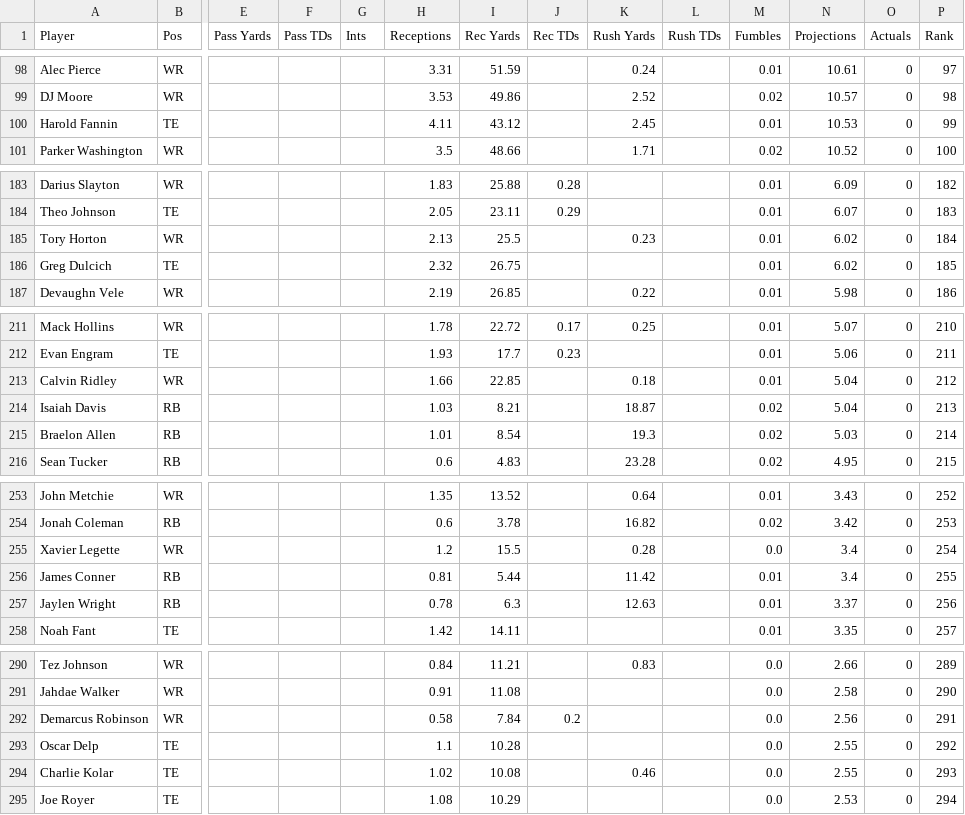
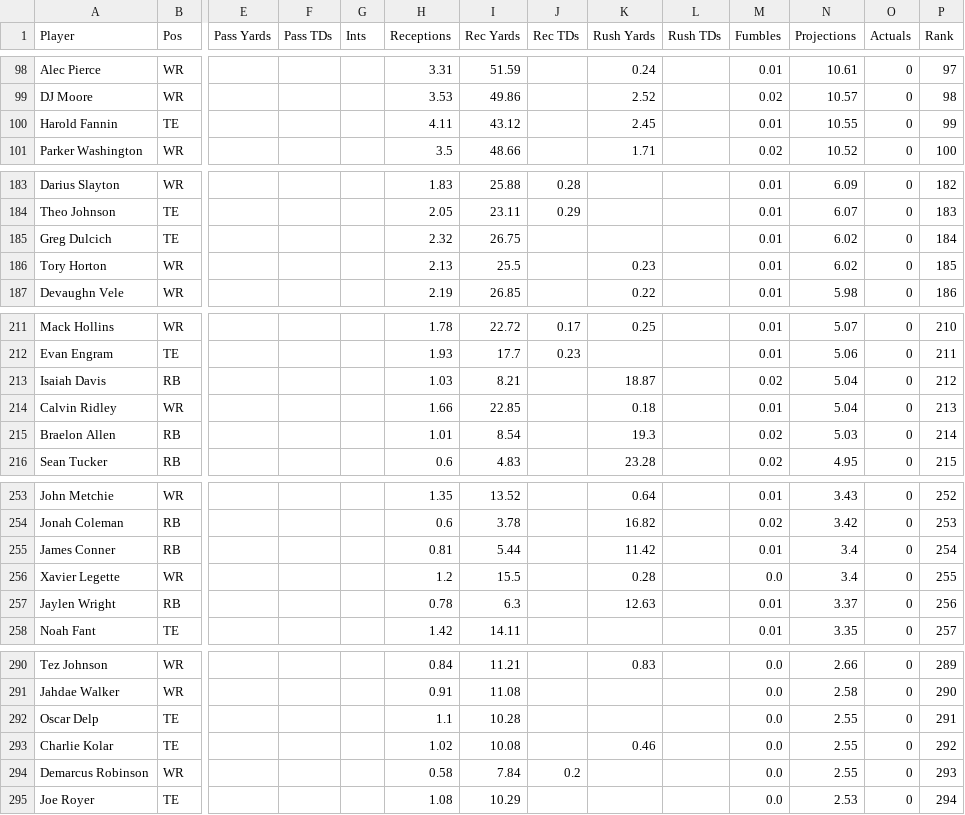
Before and after one commit to Louieza23/wwo_data, a CSV file: props.csv, drawn as a sheet; only a part is shown, gaps mark what is left out; removed rows and columns are numbered as before the commit, all else as after; rows hold the shown columns only; the diff covers the shown part only; the diff names each change by its address in the sheet, - before the commit and + after, or states it on an @@ line.

```diff
--- a/props.csv
+++ b/props.csv
-N100 (Projections): 10.53
+N100 (Projections): 10.55
+row 185: Greg Dulcich | TE |  |  |  | 2.32 | 26.75 |  |  |  | 0.01 | 6.02 | 0 | 184
-P186 (Rank): 184
+P186 (Rank): 185
-row 186: Greg Dulcich | TE |  |  |  | 2.32 | 26.75 |  |  |  | 0.01 | 6.02 | 0 | 185
-row 213: Calvin Ridley | WR |  |  |  | 1.66 | 22.85 |  | 0.18 |  | 0.01 | 5.04 | 0 | 212
-P213 (Rank): 213
+P213 (Rank): 212
+row 214: Calvin Ridley | WR |  |  |  | 1.66 | 22.85 |  | 0.18 |  | 0.01 | 5.04 | 0 | 213
-row 255: Xavier Legette | WR |  |  |  | 1.2 | 15.5 |  | 0.28 |  | 0.0 | 3.4 | 0 | 254
-P255 (Rank): 255
+P255 (Rank): 254
+row 256: Xavier Legette | WR |  |  |  | 1.2 | 15.5 |  | 0.28 |  | 0.0 | 3.4 | 0 | 255
-row 292: Demarcus Robinson | WR |  |  |  | 0.58 | 7.84 | 0.2 |  |  | 0.0 | 2.56 | 0 | 291
-P292 (Rank): 292
+P292 (Rank): 291
-P293 (Rank): 293
+P293 (Rank): 292
+row 294: Demarcus Robinson | WR |  |  |  | 0.58 | 7.84 | 0.2 |  |  | 0.0 | 2.55 | 0 | 293
```
Also changed, not shown: 5 added rows, 5 removed rows and 12 edited cells elsewhere in this file, 1 other file.
